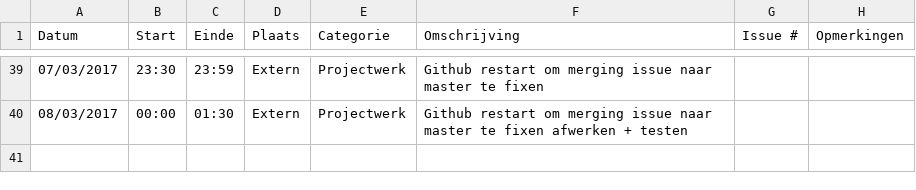
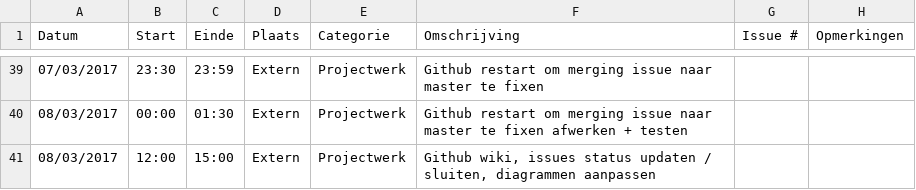
Before and after one commit to OpenWebslides/conversion-tool, a CSV file: Laurens-D'hoogeLogboek.csv, drawn as a sheet; only a part is shown, gaps mark what is left out.

Commit message:
8/3 update

```diff
--- a/Laurens-D'hoogeLogboek.csv
+++ b/Laurens-D'hoogeLogboek.csv
@@ -40 +40,2 @@ Datum,Start,Einde,Plaats,Categorie,Omschrijving,Issue #,Opmerkingen
 08/03/2017,00:00,01:30,Extern,Projectwerk,Github restart om merging issue naar master te fixen afwerken + testen,,
+08/03/2017,12:00,15:00,Extern,Projectwerk,"Github wiki, issues status updaten / sluiten, diagrammen aanpassen",,
```
